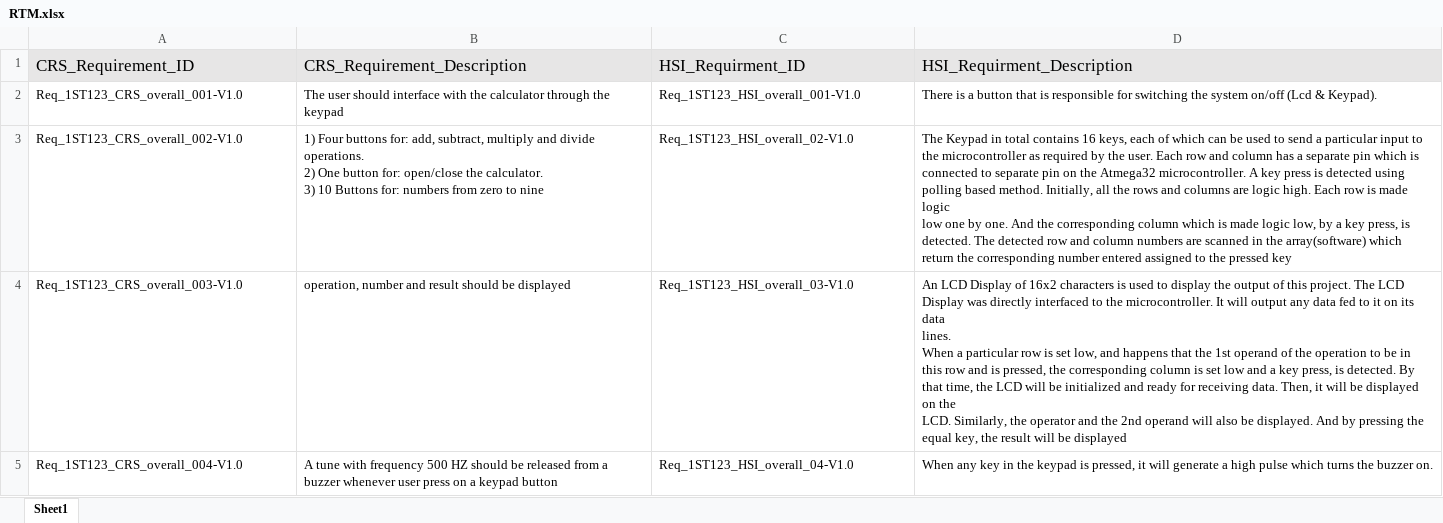
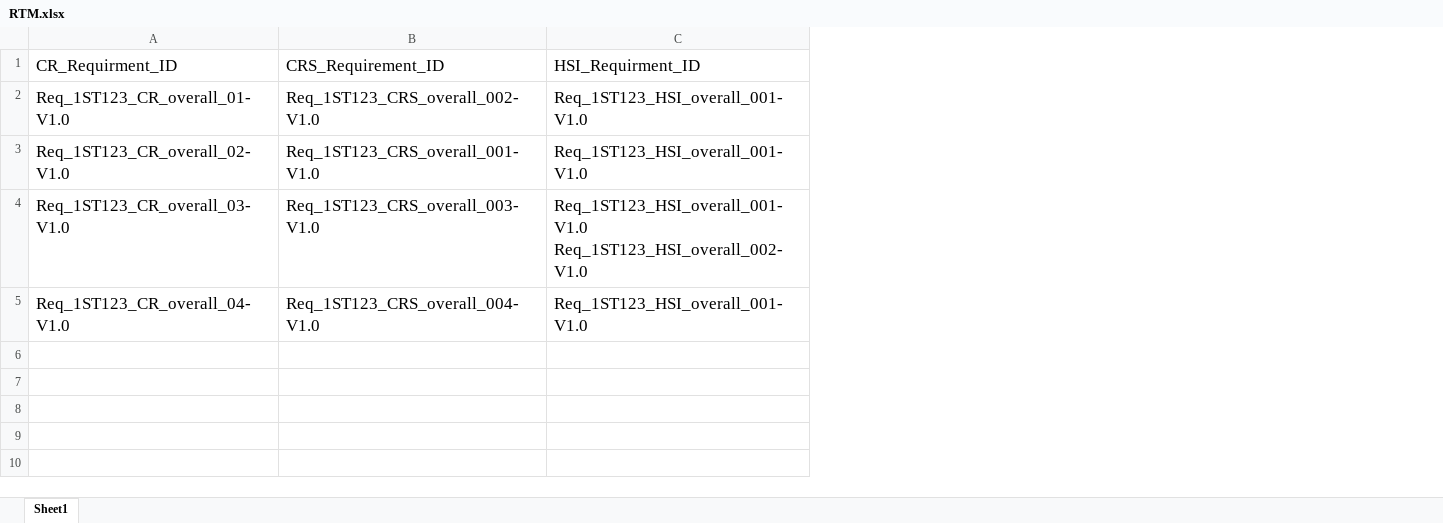
Before and after one commit to abdoo5xp/Sovy---Digital-Calculator-PO1_DGC, an Excel workbook: SWE/Software Specification/RTM/RTM.xlsx, sheet Sheet1, drawn as a sheet; values as stored, in another font and other column widths than the file's, no borders; table styles not drawn; removed rows and columns are numbered as before the commit, all else as after; ↵ is a line break in a cell; the diff names each change by its address in the sheet, - before the commit and + after, or states it on an @@ line.

Commit message:
RTM V2

```diff
--- a/SWE/Software Specification/RTM/RTM.xlsx (sheet Sheet1)
+++ b/SWE/Software Specification/RTM/RTM.xlsx (sheet Sheet1)
+column A, row 1: CR_Requirment_ID; rows 3-5: Req_1ST123_CR_overall_02-V1.0 | Req_1ST123_CR_overall_03-V1.0 | Req_1ST123_CR_overall_04-V1.0
-column B, rows 1-2: CRS_Requirement_Description | The user should interface with the calculator through the keypad; rows 4-5: operation, number and result should be displayed | A tune with frequency 500 HZ should be released from a buzzer whenever user press on a keypad button
-column D, rows 1-2: HSI_Requirment_Description | There is a button that is responsible for switching the system on/off (Lcd & Keypad).; rows 4-5: An LCD Display of 16x2 characters is used to display the output of this project. The LCD ↵ Display was directly interfaced to the microcontroller. It will output any data fed to it on its data ↵ lines. ↵ When a particular row is set low, and happens that the 1st operand of the operation to be in this row and is pressed, the corresponding column is set low and a key press, is detected. By that time, the LCD will be initialized and ready for receiving data. Then, it will be displayed on the ↵ LCD. Similarly, the operator and the 2nd operand will also be displayed. And by pressing the equal key, the result will be displayed | When any key in the keypad is pressed, it will generate a high pulse which turns the buzzer on.
-B1 fill: #E7E6E6
+B1 fill: none
-C1 fill: #E7E6E6
+C1 fill: none
+row 2: Req_1ST123_CR_overall_01-V1.0 | Req_1ST123_CRS_overall_002-V1.0 | Req_1ST123_HSI_overall_001-V1.0
@@ B3 text size: larger @@
@@ C3 text size: larger @@
-row 3: Req_1ST123_CRS_overall_002-V1.0 | 1) Four buttons for: add, subtract, multiply and divide operations. ↵ 2) One button for: open/close the calculator. ↵ 3) 10 Buttons for: numbers from zero to nine | Req_1ST123_HSI_overall_02-V1.0 | The Keypad in total contains 16 keys, each of which can be used to send a particular input to ↵ the microcontroller as required by the user. Each row and column has a separate pin which is ↵ connected to separate pin on the Atmega32 microcontroller. A key press is detected using ↵ polling based method. Initially, all the rows and columns are logic high. Each row is made logic ↵ low one by one. And the corresponding column which is made logic low, by a key press, is ↵ detected. The detected row and column numbers are scanned in the array(software) which ↵ return the corresponding number entered assigned to the pressed key
@@ B4:B5 text size: larger @@
-C4: Req_1ST123_HSI_overall_03-V1.0
+C4: Req_1ST123_HSI_overall_001-V1.0 ↵ Req_1ST123_HSI_overall_002-V1.0
@@ C4:C5 text size: larger @@
-C5: Req_1ST123_HSI_overall_04-V1.0
+C5: Req_1ST123_HSI_overall_001-V1.0
```
